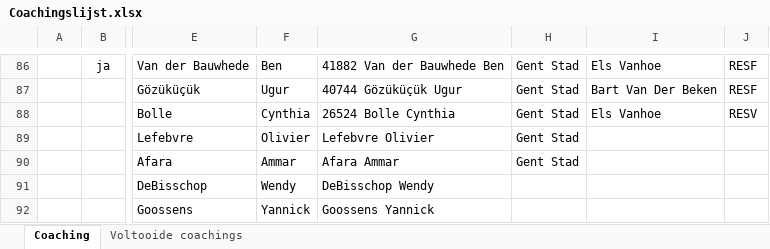
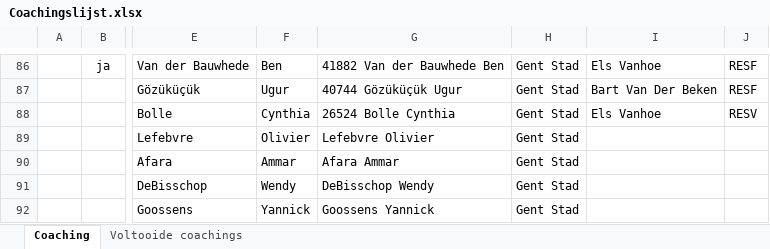
Before and after one commit to Stoffels84/schade, an Excel workbook: Coachingslijst.xlsx, sheet Coaching, drawn as a sheet; only a part is shown, gaps mark what is left out; values as stored, in another font and other column widths than the file's, no borders; conditional formats and table styles not drawn; the diff names each change by its address in the sheet, - before the commit and + after, or states it on an @@ line.

Commit message:
auto: update vanuit Teams

```diff
--- a/Coachingslijst.xlsx (sheet Coaching)
+++ b/Coachingslijst.xlsx (sheet Coaching)
-H91:H92: (empty)
+H91:H92: Gent Stad
```
